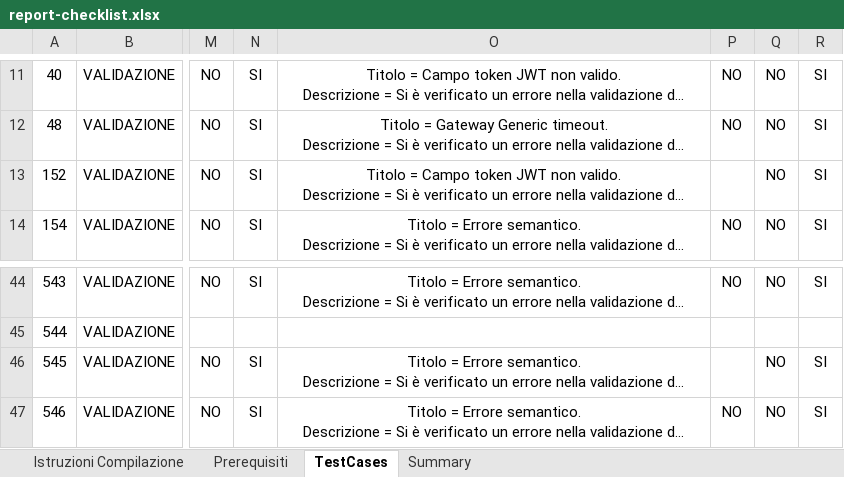
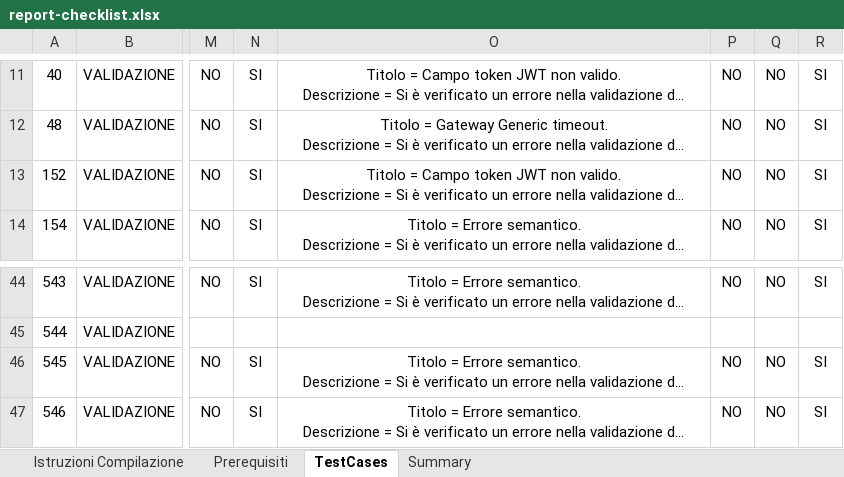
Before and after one commit to CDT1996/it-fse-accreditamento-v2, an Excel workbook: GATEWAY/S1#111#METEDAXX/METEDA_S.r.l/MetaClinic/10/report-checklist.xlsx, sheet TestCases, drawn as a sheet; only a part is shown, gaps mark what is left out; long unchanged cells end in …; values as stored, in another font and other column widths than the file's, no borders; the diff names each change by its address in the sheet, - before the commit and + after, or states it on an @@ line.

Commit message:
Corretta la valorizzazione del file report-checklist.xls relativamente ai casi di test 152 e 545

```diff
--- a/GATEWAY/S1#111#METEDAXX/METEDA_S.r.l/MetaClinic/10/report-checklist.xlsx (sheet TestCases)
+++ b/GATEWAY/S1#111#METEDAXX/METEDA_S.r.l/MetaClinic/10/report-checklist.xlsx (sheet TestCases)
-P13: (empty)
+P13: NO
-P46: (empty)
+P46: NO
```
